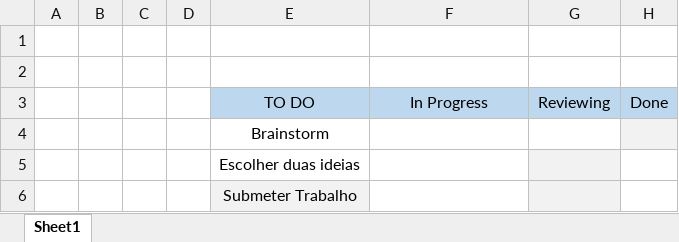
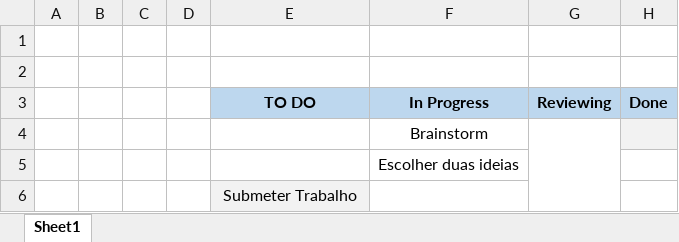
Before and after one commit to dannythe21st/SE2223_59797_60441_60677_60816_60971, an Excel workbook: Phase 2/Sprint2/Sprint backlog.xlsx, sheet Sheet1, drawn as a sheet; values as stored, in another font and other column widths than the file's, no borders; charts and pictures not drawn; removed rows and columns are numbered as before the commit, all else as after; the diff names each change by its address in the sheet, - before the commit and + after, or states it on an @@ line.

Commit message:
Updated sprint backlog

```diff
--- a/Phase 2/Sprint2/Sprint backlog.xlsx (sheet Sheet1)
+++ b/Phase 2/Sprint2/Sprint backlog.xlsx (sheet Sheet1)
-E3:H3 bold: off
+E3:H3 bold: on
-row 4:  |  |  |  | Brainstorm
-row 5:  |  |  |  | Escolher duas ideias
+row 4:  |  |  |  |  | Brainstorm
+row 5:  |  |  |  |  | Escolher duas ideias
-G6 fill: #F2F2F2
+G6 fill: none
```
Also changed, not shown: charts or pictures.
